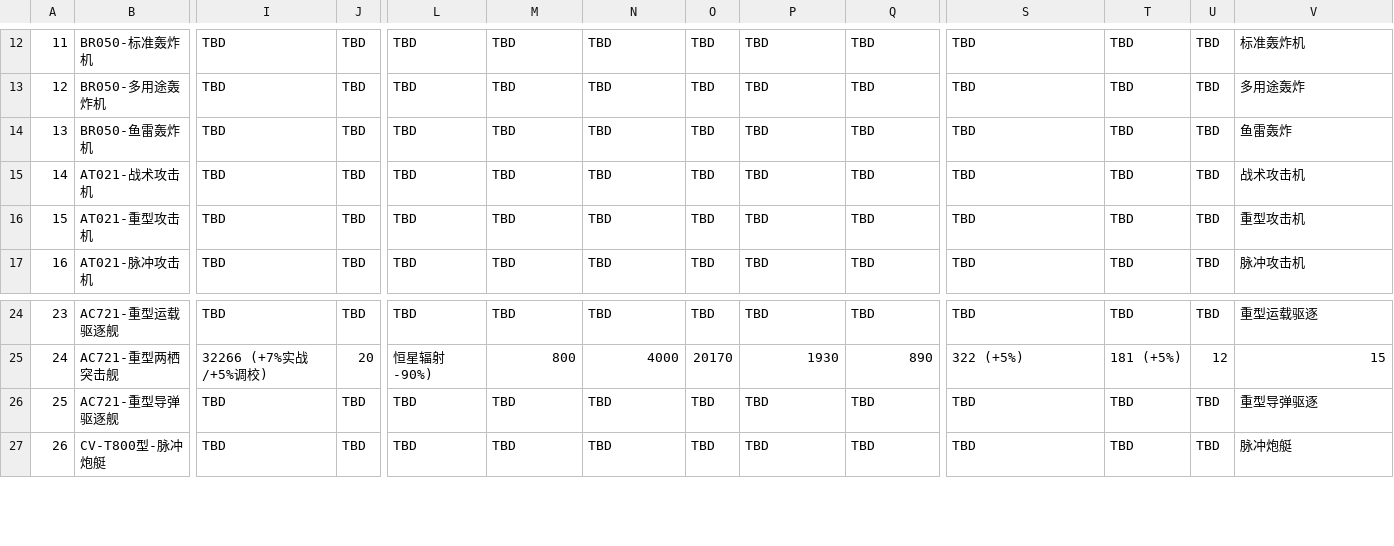
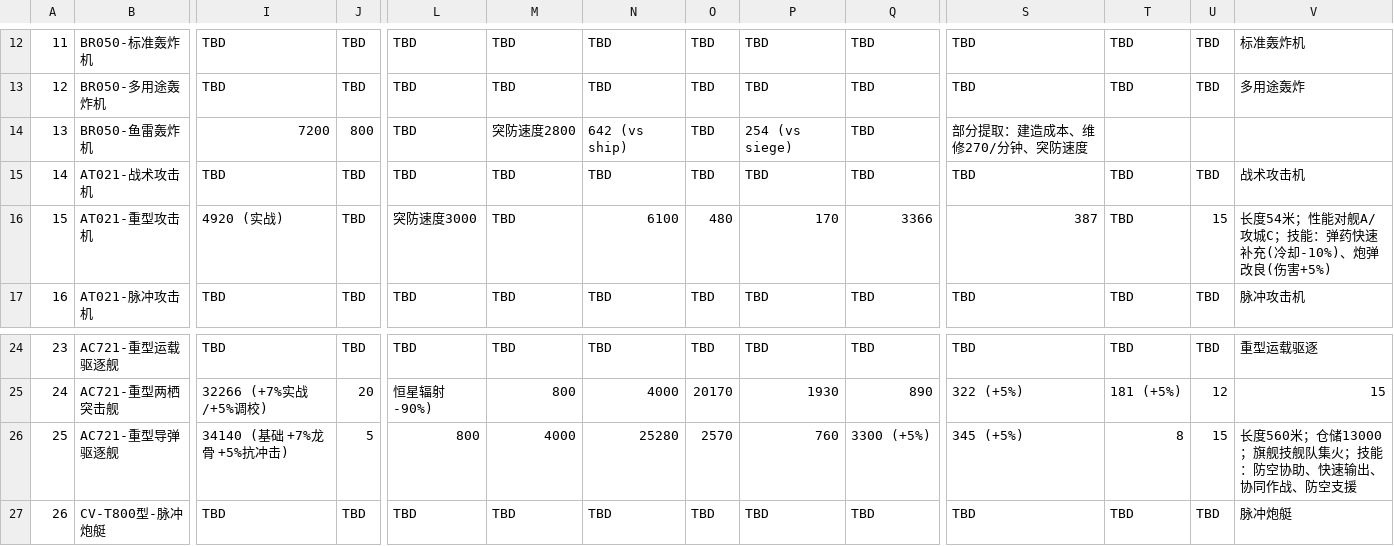
Before and after one commit to Arcandaily/guoyunkaituo, a CSV file: wiki_data/未央公约组织_fleet.csv, drawn as a sheet; only a part is shown, gaps mark what is left out; the diff covers the shown part only; the diff names each change by its address in the sheet, - before the commit and + after, or states it on an @@ line.

Commit message:
Batch 2 update: Added real game stats for BR050-鱼雷轰炸机 (partial), AT021-重型攻击机 (full), and AC721-重型导弹驱逐舰 (full). Updated CSV with new extracted values.

```diff
--- a/wiki_data/未央公约组织_fleet.csv
+++ b/wiki_data/未央公约组织_fleet.csv
-I14: TBD
+I14: 7200
-J14: TBD
+J14: 800
-M14: TBD
+M14: 突防速度2800
-N14: TBD
+N14: 642 (vs ship)
-P14: TBD
+P14: 254 (vs siege)
-S14: TBD
+S14: 部分提取：建造成本、维修270/分钟、突防速度
-T14: TBD
+T14: (empty)
-U14: TBD
+U14: (empty)
-V14: 鱼雷轰炸
+V14: (empty)
-I16: TBD
+I16: 4920 (实战)
-L16: TBD
+L16: 突防速度3000
-N16: TBD
+N16: 6100
-O16: TBD
+O16: 480
-P16: TBD
+P16: 170
-Q16: TBD
+Q16: 3366
-S16: TBD
+S16: 387
-U16: TBD
+U16: 15
-V16: 重型攻击机
+V16: 长度54米；性能对舰A/攻城C；技能：弹药快速补充(冷却-10%)、炮弹改良(伤害+5%)
-I26: TBD
+I26: 34140 (基础 +7%龙骨 +5%抗冲击)
-J26: TBD
+J26: 5
-L26: TBD
+L26: 800
-M26: TBD
+M26: 4000
-N26: TBD
+N26: 25280
-O26: TBD
+O26: 2570
-P26: TBD
+P26: 760
-Q26: TBD
+Q26: 3300 (+5%)
-S26: TBD
+S26: 345 (+5%)
-T26: TBD
+T26: 8
-U26: TBD
+U26: 15
-V26: 重型导弹驱逐
+V26: 长度560米；仓储13000；旗舰技舰队集火；技能：防空协助、快速输出、协同作战、防空支援
```
Also changed, not shown: 2 removed rows, 3 edited cells and row numbers in column A elsewhere in this file.
